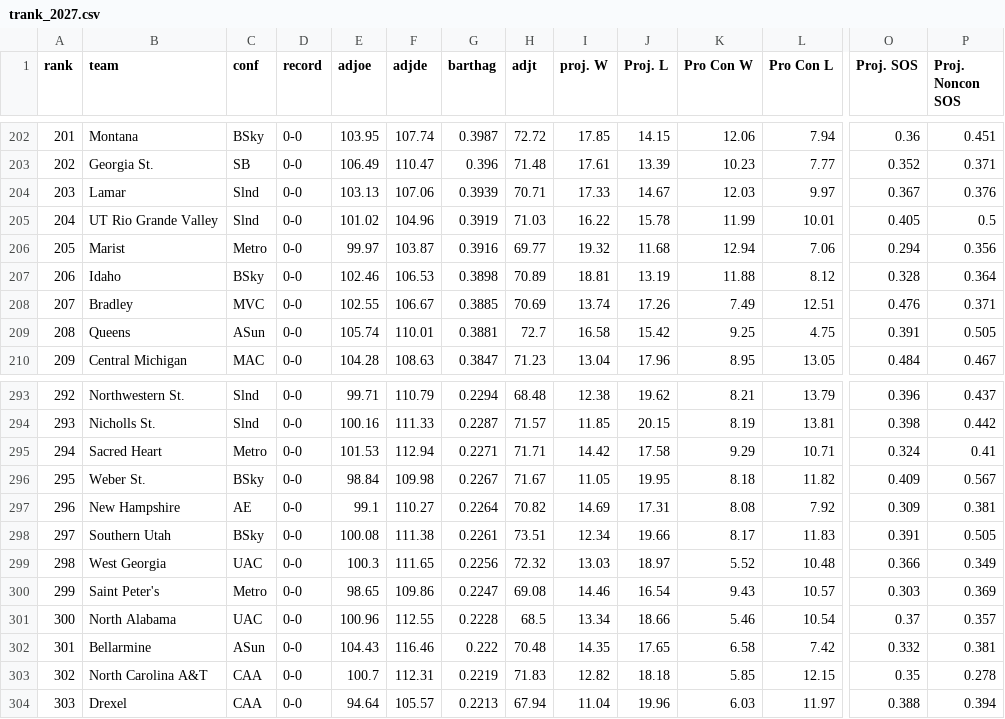
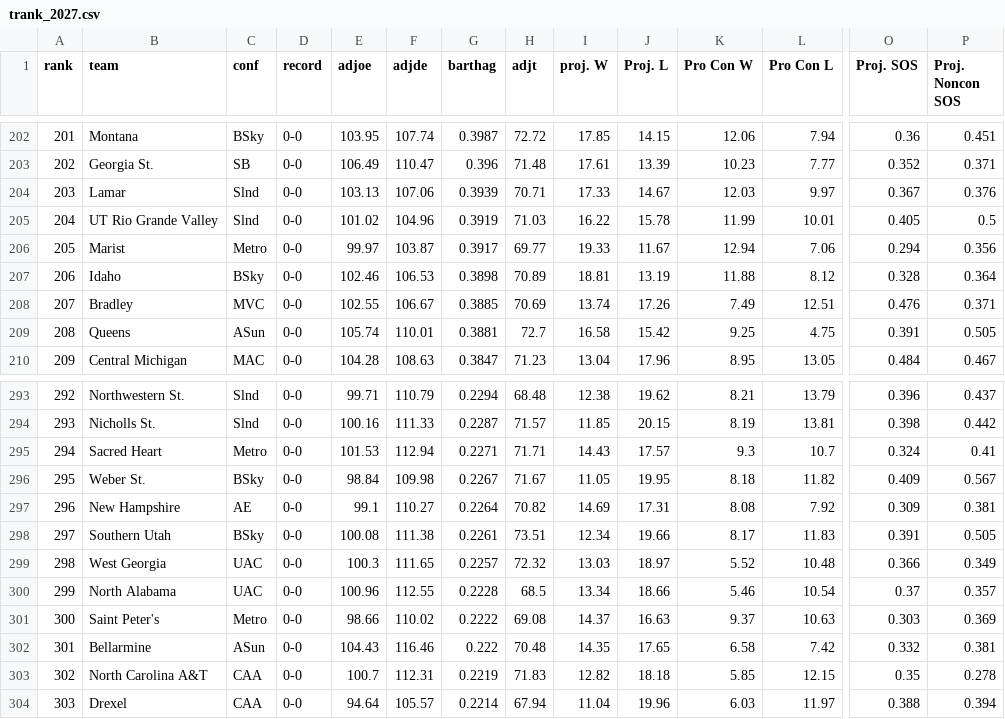
Before and after one commit to tylergordon3/gord-stats, a CSV file: data/cbb/trank_2027.csv, drawn as a sheet; only a part is shown, gaps mark what is left out; the diff covers the shown part only; the diff names each change by its address in the sheet, - before the commit and + after, or states it on an @@ line.

```diff
--- a/data/cbb/trank_2027.csv
+++ b/data/cbb/trank_2027.csv
-G206 (barthag): 0.3916
+G206 (barthag): 0.3917
-I206 (proj. W): 19.32
+I206 (proj. W): 19.33
-J206 (Proj. L): 11.68
+J206 (Proj. L): 11.67
-I295 (proj. W): 14.42
+I295 (proj. W): 14.43
-J295 (Proj. L): 17.58
+J295 (Proj. L): 17.57
-K295 (Pro Con W): 9.29
+K295 (Pro Con W): 9.3
-L295 (Pro Con L): 10.71
+L295 (Pro Con L): 10.7
-G299 (barthag): 0.2256
+G299 (barthag): 0.2257
-B300 (team): Saint Peter's
+B300 (team): North Alabama
-C300 (conf): Metro
+C300 (conf): UAC
-E300 (adjoe): 98.65
+E300 (adjoe): 100.96
-F300 (adjde): 109.86
+F300 (adjde): 112.55
-G300 (barthag): 0.2247
+G300 (barthag): 0.2228
-H300 (adjt): 69.08
+H300 (adjt): 68.5
-I300 (proj. W): 14.46
+I300 (proj. W): 13.34
-J300 (Proj. L): 16.54
+J300 (Proj. L): 18.66
-K300 (Pro Con W): 9.43
+K300 (Pro Con W): 5.46
-L300 (Pro Con L): 10.57
+L300 (Pro Con L): 10.54
-O300 (Proj. SOS): 0.303
+O300 (Proj. SOS): 0.37
-P300 (Proj. Noncon SOS): 0.369
+P300 (Proj. Noncon SOS): 0.357
-B301 (team): North Alabama
+B301 (team): Saint Peter's
-C301 (conf): UAC
+C301 (conf): Metro
-E301 (adjoe): 100.96
+E301 (adjoe): 98.66
-F301 (adjde): 112.55
+F301 (adjde): 110.02
-G301 (barthag): 0.2228
+G301 (barthag): 0.2222
-H301 (adjt): 68.5
+H301 (adjt): 69.08
-I301 (proj. W): 13.34
+I301 (proj. W): 14.37
-J301 (Proj. L): 18.66
+J301 (Proj. L): 16.63
-K301 (Pro Con W): 5.46
+K301 (Pro Con W): 9.37
-L301 (Pro Con L): 10.54
+L301 (Pro Con L): 10.63
-O301 (Proj. SOS): 0.37
+O301 (Proj. SOS): 0.303
-P301 (Proj. Noncon SOS): 0.357
+P301 (Proj. Noncon SOS): 0.369
-G304 (barthag): 0.2213
+G304 (barthag): 0.2214
```
Also changed, not shown: 94 edited cells elsewhere in this file, 24 other files.
